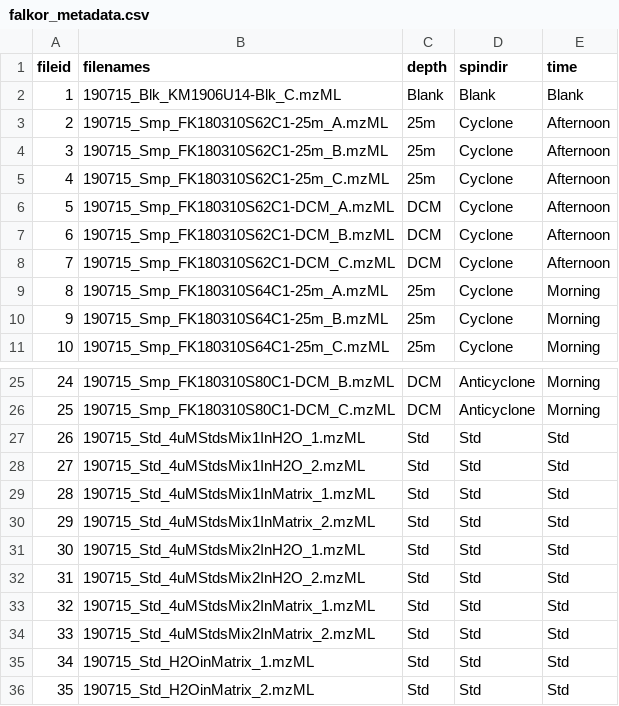
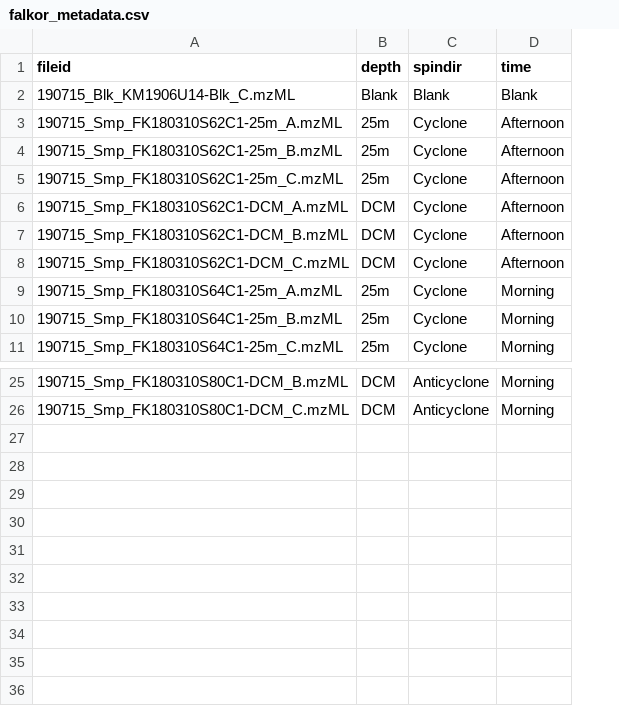
Before and after one commit to wkumler/mavenMimic, a CSV file: Data/falkor_metadata.csv, drawn as a sheet; only a part is shown, gaps mark what is left out; removed rows and columns are numbered as before the commit, all else as after; the diff names each change by its address in the sheet, - before the commit and + after, or states it on an @@ line.

Commit message:
Switched over to filename ids rather than numbers

```diff
--- a/Data/falkor_metadata.csv
+++ b/Data/falkor_metadata.csv
-column A (fileid), rows 2-11: 1 | 2 | 3 | 4 | 5 | 6 | 7 | 8 | 9 | 10; rows 25-26: 24 | 25
-A1: filenames
+A1: fileid
-row 27: 26 | 190715_Std_4uMStdsMix1InH2O_1.mzML | Std | Std | Std
-row 28: 27 | 190715_Std_4uMStdsMix1InH2O_2.mzML | Std | Std | Std
-row 29: 28 | 190715_Std_4uMStdsMix1InMatrix_1.mzML | Std | Std | Std
-row 30: 29 | 190715_Std_4uMStdsMix1InMatrix_2.mzML | Std | Std | Std
-row 31: 30 | 190715_Std_4uMStdsMix2InH2O_1.mzML | Std | Std | Std
-row 32: 31 | 190715_Std_4uMStdsMix2InH2O_2.mzML | Std | Std | Std
-row 33: 32 | 190715_Std_4uMStdsMix2InMatrix_1.mzML | Std | Std | Std
-row 34: 33 | 190715_Std_4uMStdsMix2InMatrix_2.mzML | Std | Std | Std
-row 35: 34 | 190715_Std_H2OinMatrix_1.mzML | Std | Std | Std
-row 36: 35 | 190715_Std_H2OinMatrix_2.mzML | Std | Std | Std
```
Also changed, not shown: 2 other files.
